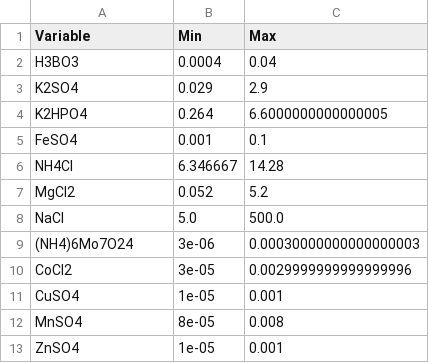
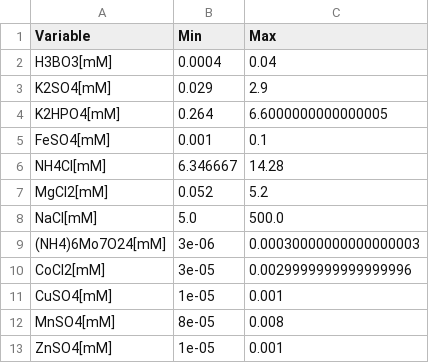
Before and after one commit to JBEI/media_compiler, a CSV file: data/flaviolin/Putida_media_bounds.csv, drawn as a sheet.

```diff
--- a/data/flaviolin/Putida_media_bounds.csv
+++ b/data/flaviolin/Putida_media_bounds.csv
@@ -1,13 +1,13 @@
 Variable,Min,Max
-H3BO3,0.0004,0.04
-K2SO4,0.029,2.9
-K2HPO4,0.264,6.6000000000000005
-FeSO4,0.001,0.1
-NH4Cl,6.346667,14.28
-MgCl2,0.052,5.2
-NaCl,5.0,500.0
-(NH4)6Mo7O24,3e-06,0.00030000000000000003
-CoCl2,3e-05,0.0029999999999999996
-CuSO4,1e-05,0.001
-MnSO4,8e-05,0.008
-ZnSO4,1e-05,0.001
+H3BO3[mM],0.0004,0.04
+K2SO4[mM],0.029,2.9
+K2HPO4[mM],0.264,6.6000000000000005
+FeSO4[mM],0.001,0.1
+NH4Cl[mM],6.346667,14.28
+MgCl2[mM],0.052,5.2
+NaCl[mM],5.0,500.0
+(NH4)6Mo7O24[mM],3e-06,0.00030000000000000003
+CoCl2[mM],3e-05,0.0029999999999999996
+CuSO4[mM],1e-05,0.001
+MnSO4[mM],8e-05,0.008
+ZnSO4[mM],1e-05,0.001
```
Also changed, not shown: data/flaviolin/Putida_media_bounds_factor.csv, data/flaviolin/standard_recipe_concentrations.csv, 2 other files.
